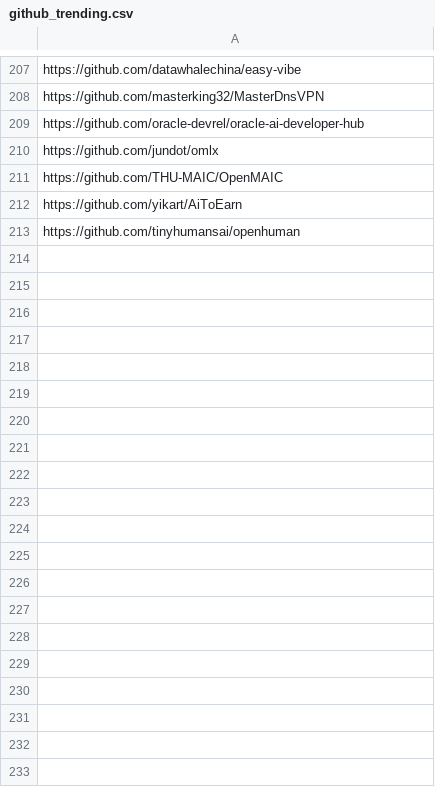
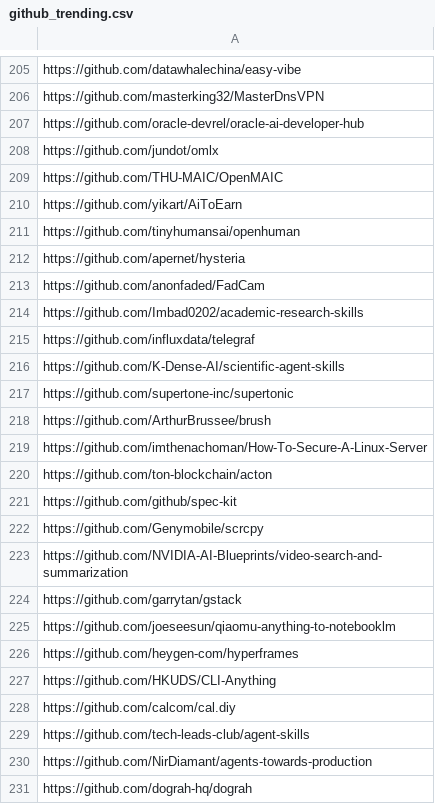
Before and after one commit to youzeliang/github-trending-scraper, a CSV file: github_trending.csv, drawn as a sheet; only a part is shown, gaps mark what is left out; the diff covers the shown part only; the diff names each change by its address in the sheet, - before the commit and + after, or states it on an @@ line.

Commit message:
chore: update github trending data and blocklist
- Add ShareX/ShareX and kubernetes/ingress-nginx to blocklist
- Update github_trending.csv with latest trending repos
- Update trending_repos_analysis.csv

```diff
--- a/github_trending.csv
+++ b/github_trending.csv
+row 212: https://github.com/apernet/hysteria
+row 213: https://github.com/anonfaded/FadCam
+row 214: https://github.com/Imbad0202/academic-research-skills
+row 215: https://github.com/influxdata/telegraf
+row 216: https://github.com/K-Dense-AI/scientific-agent-skills
+row 217: https://github.com/supertone-inc/supertonic
+row 218: https://github.com/ArthurBrussee/brush
+row 219: https://github.com/imthenachoman/How-To-Secure-A-Linux-Server
+row 220: https://github.com/ton-blockchain/acton
+row 221: https://github.com/github/spec-kit
+row 222: https://github.com/Genymobile/scrcpy
+row 223: https://github.com/NVIDIA-AI-Blueprints/video-search-and-summarization
+row 224: https://github.com/garrytan/gstack
+row 225: https://github.com/joeseesun/qiaomu-anything-to-notebooklm
+row 226: https://github.com/heygen-com/hyperframes
+row 227: https://github.com/HKUDS/CLI-Anything
+row 228: https://github.com/calcom/cal.diy
+row 229: https://github.com/tech-leads-club/agent-skills
+row 230: https://github.com/NirDiamant/agents-towards-production
+row 231: https://github.com/dograh-hq/dograh
```
Also changed, not shown: 18 added rows and 2 removed rows elsewhere in this file, block_github.csv, trending_repos_analysis.csv, 2 other files.
